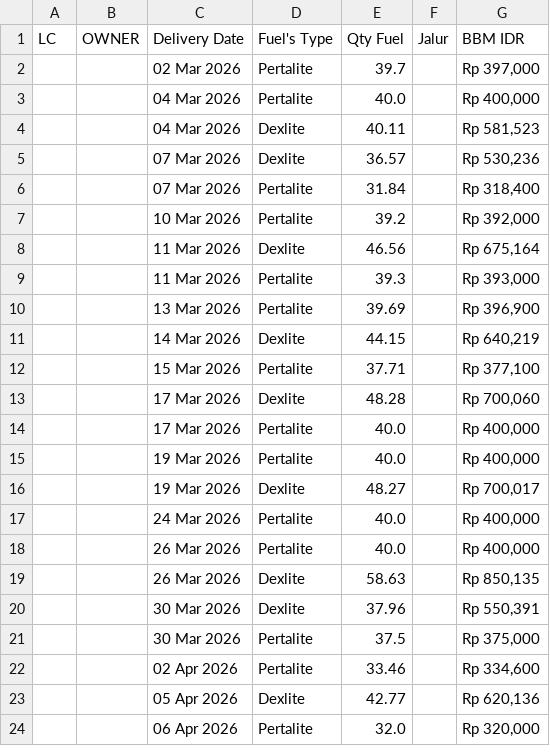
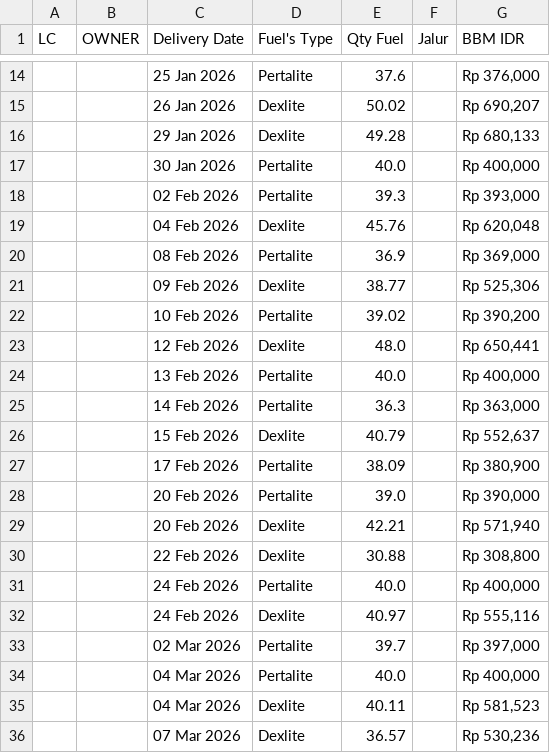
Before and after one commit to heylilyloops/Dashboard-Fuel-Usage-, a CSV file: data/SDC_PANGKALPINANG.csv, drawn as a sheet; only a part is shown, gaps mark what is left out; the shorter side is filled out with more unchanged rows; the diff covers the shown part only.

```diff
--- a/data/SDC_PANGKALPINANG.csv
+++ b/data/SDC_PANGKALPINANG.csv
@@ -2 +14,20 @@ LC,OWNER,Delivery Date,Fuel's Type,Qty Fuel,Jalur,BBM IDR
+,,25 Jan 2026,Pertalite,37.6,,"Rp 376,000"
+,,26 Jan 2026,Dexlite,50.02,,"Rp 690,207"
+,,29 Jan 2026,Dexlite,49.28,,"Rp 680,133"
+,,30 Jan 2026,Pertalite,40.0,,"Rp 400,000"
+,,02 Feb 2026,Pertalite,39.3,,"Rp 393,000"
+,,04 Feb 2026,Dexlite,45.76,,"Rp 620,048"
+,,08 Feb 2026,Pertalite,36.9,,"Rp 369,000"
+,,09 Feb 2026,Dexlite,38.77,,"Rp 525,306"
+,,10 Feb 2026,Pertalite,39.02,,"Rp 390,200"
+,,12 Feb 2026,Dexlite,48.0,,"Rp 650,441"
+,,13 Feb 2026,Pertalite,40.0,,"Rp 400,000"
+,,14 Feb 2026,Pertalite,36.3,,"Rp 363,000"
+,,15 Feb 2026,Dexlite,40.79,,"Rp 552,637"
+,,17 Feb 2026,Pertalite,38.09,,"Rp 380,900"
+,,20 Feb 2026,Pertalite,39.0,,"Rp 390,000"
+,,20 Feb 2026,Dexlite,42.21,,"Rp 571,940"
+,,22 Feb 2026,Dexlite,30.88,,"Rp 308,800"
+,,24 Feb 2026,Pertalite,40.0,,"Rp 400,000"
+,,24 Feb 2026,Dexlite,40.97,,"Rp 555,116"
 ,,02 Mar 2026,Pertalite,39.7,,"Rp 397,000"
```
Also changed, not shown: 14 added rows elsewhere in this file, data/AHI_JABABEKA.csv, data/HCI_JABABEKA.csv, 21 other files.
